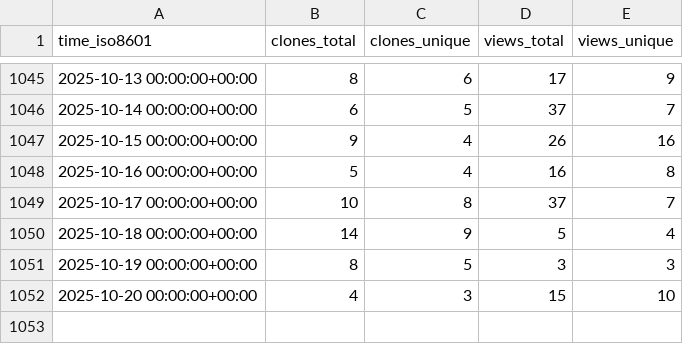
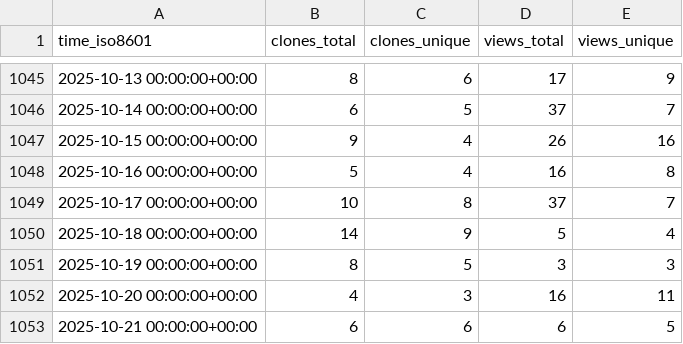
Before and after one commit to inseq-team/inseq-stats, a CSV file: inseq-team/inseq/ghrs-data/views_clones_aggregate.csv, drawn as a sheet; only a part is shown, gaps mark what is left out.

```diff
--- a/inseq-team/inseq/ghrs-data/views_clones_aggregate.csv
+++ b/inseq-team/inseq/ghrs-data/views_clones_aggregate.csv
@@ -1051,2 +1051,3 @@ time_iso8601,clones_total,clones_unique,views_total,views_unique
 2025-10-19 00:00:00+00:00,8,5,3,3
-2025-10-20 00:00:00+00:00,4,3,15,10
+2025-10-20 00:00:00+00:00,4,3,16,11
+2025-10-21 00:00:00+00:00,6,6,6,5
```
Also changed, not shown: 1 other file.
